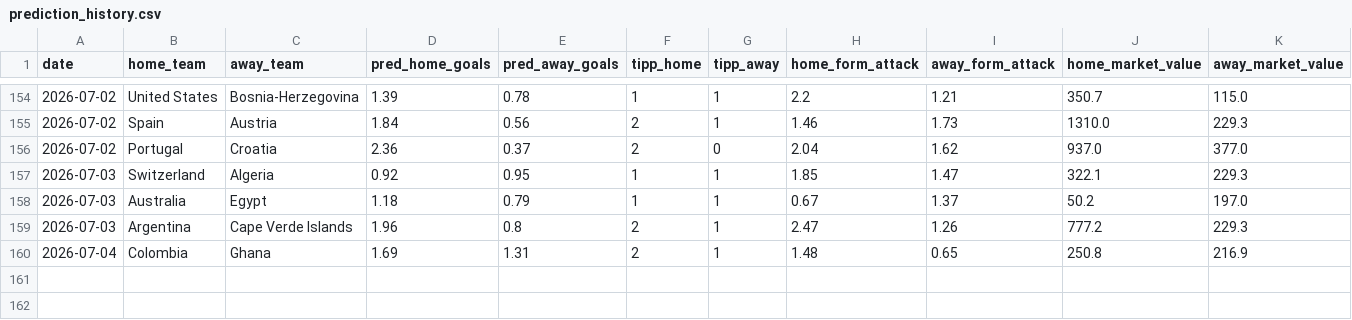
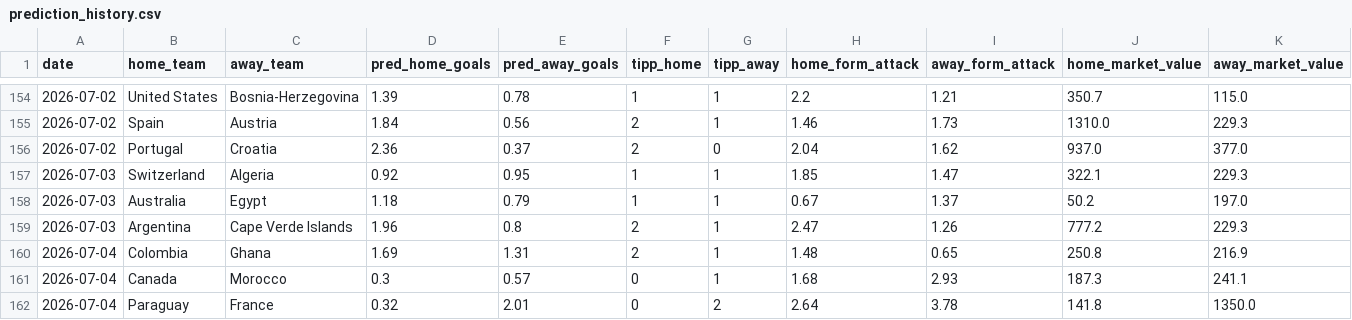
Before and after one commit to sauterjoshua/GoalPredictionEngine, a CSV file: data/processed/prediction_history.csv, drawn as a sheet; only a part is shown, gaps mark what is left out; rows hold the shown columns only; the diff names each change by its address in the sheet, - before the commit and + after, or states it on an @@ line.

```diff
--- a/data/processed/prediction_history.csv
+++ b/data/processed/prediction_history.csv
+row 161: 2026-07-04 | Canada | Morocco | 0.3 | 0.57 | 0 | 1 | 1.68 | 2.93 | 187.3 | 241.1
+row 162: 2026-07-04 | Paraguay | France | 0.32 | 2.01 | 0 | 2 | 2.64 | 3.78 | 141.8 | 1350.0
```
Also changed, not shown: data/processed/predictions.csv, data/raw/wm2026_live.csv.
